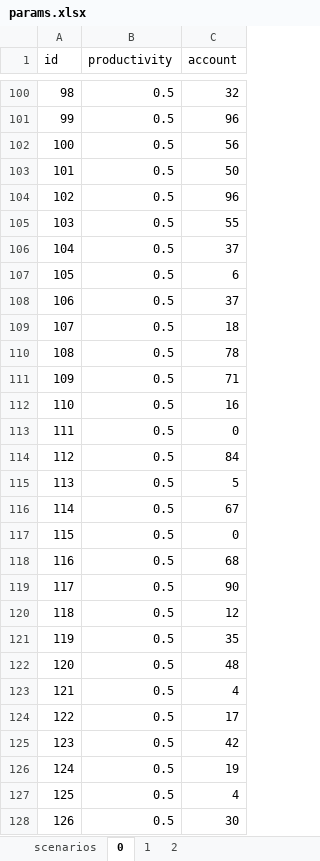
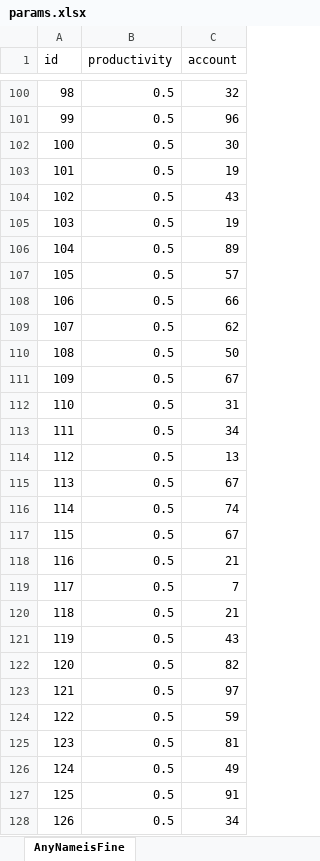
Before and after one commit to ABM4ALL/Melodie, an Excel workbook: examples/Wealth-Distribution-ParamFromExcel/data/excel_source/params.xlsx, sheet AnyNameisFine, drawn as a sheet; only a part is shown, gaps mark what is left out; values as stored, in another font and other column widths than the file's, no borders; the diff covers the shown part only; the diff names each change by its address in the sheet, - before the commit and + after, or states it on an @@ line.

```diff
--- a/examples/Wealth-Distribution-ParamFromExcel/data/excel_source/params.xlsx (sheet AnyNameisFine)
+++ b/examples/Wealth-Distribution-ParamFromExcel/data/excel_source/params.xlsx (sheet AnyNameisFine)
-sheet tab: 0
+sheet tab: AnyNameisFine
-sheet tab: scenarios
-sheet tab: 1
-sheet tab: 2
-C102 (account): 56
+C102 (account): 30
-C103 (account): 50
+C103 (account): 19
-C104 (account): 96
+C104 (account): 43
-C105 (account): 55
+C105 (account): 19
-C106 (account): 37
+C106 (account): 89
-C107 (account): 6
+C107 (account): 57
-C108 (account): 37
+C108 (account): 66
-C109 (account): 18
+C109 (account): 62
-C110 (account): 78
+C110 (account): 50
-C111 (account): 71
+C111 (account): 67
-C112 (account): 16
+C112 (account): 31
-C113 (account): 0
+C113 (account): 34
-C114 (account): 84
+C114 (account): 13
-C115 (account): 5
+C115 (account): 67
-C116 (account): 67
+C116 (account): 74
-C117 (account): 0
+C117 (account): 67
-C118 (account): 68
+C118 (account): 21
-C119 (account): 90
+C119 (account): 7
-C120 (account): 12
+C120 (account): 21
-C121 (account): 35
+C121 (account): 43
-C122 (account): 48
+C122 (account): 82
-C123 (account): 4
+C123 (account): 97
-C124 (account): 17
+C124 (account): 59
-C125 (account): 42
+C125 (account): 81
-C126 (account): 19
+C126 (account): 49
-C127 (account): 4
+C127 (account): 91
-C128 (account): 30
+C128 (account): 34
```
Also changed, not shown: 171 edited cells elsewhere in this sheet, 15 other files.
